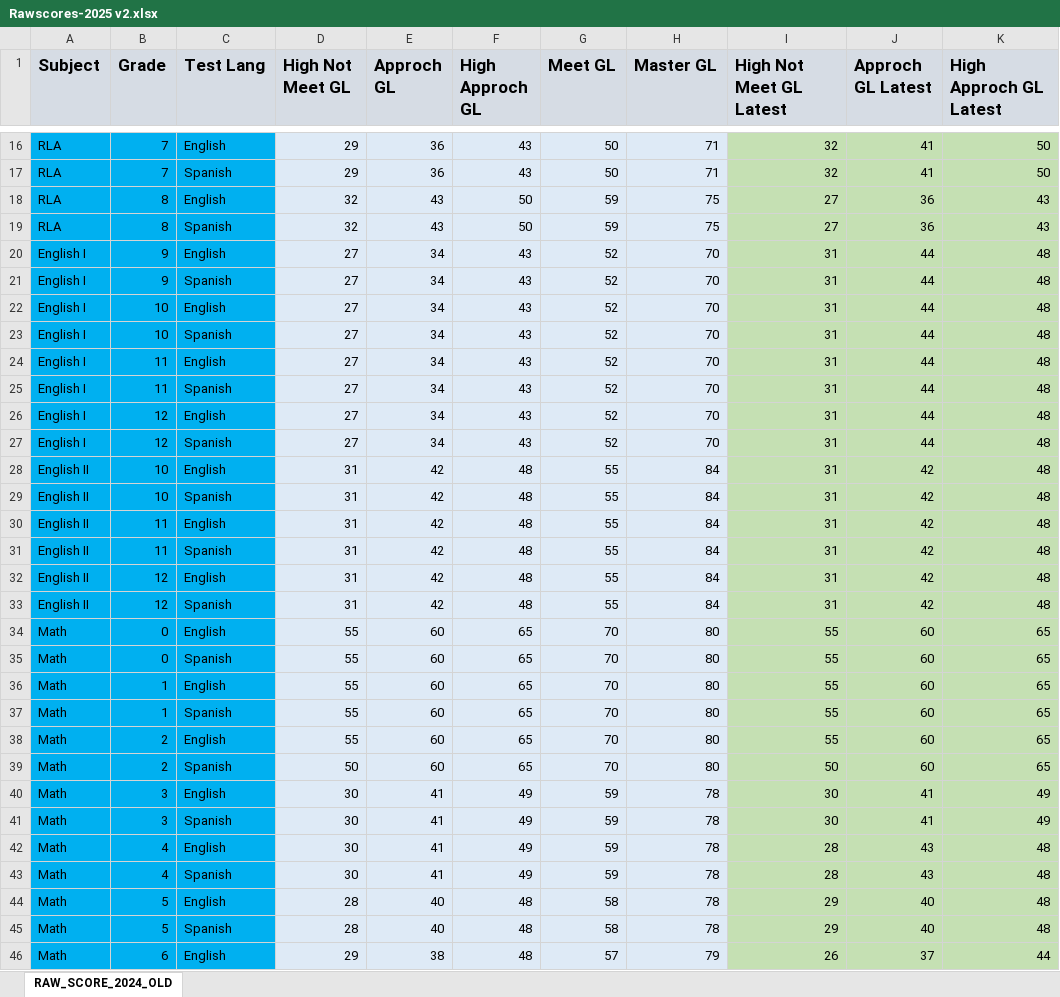
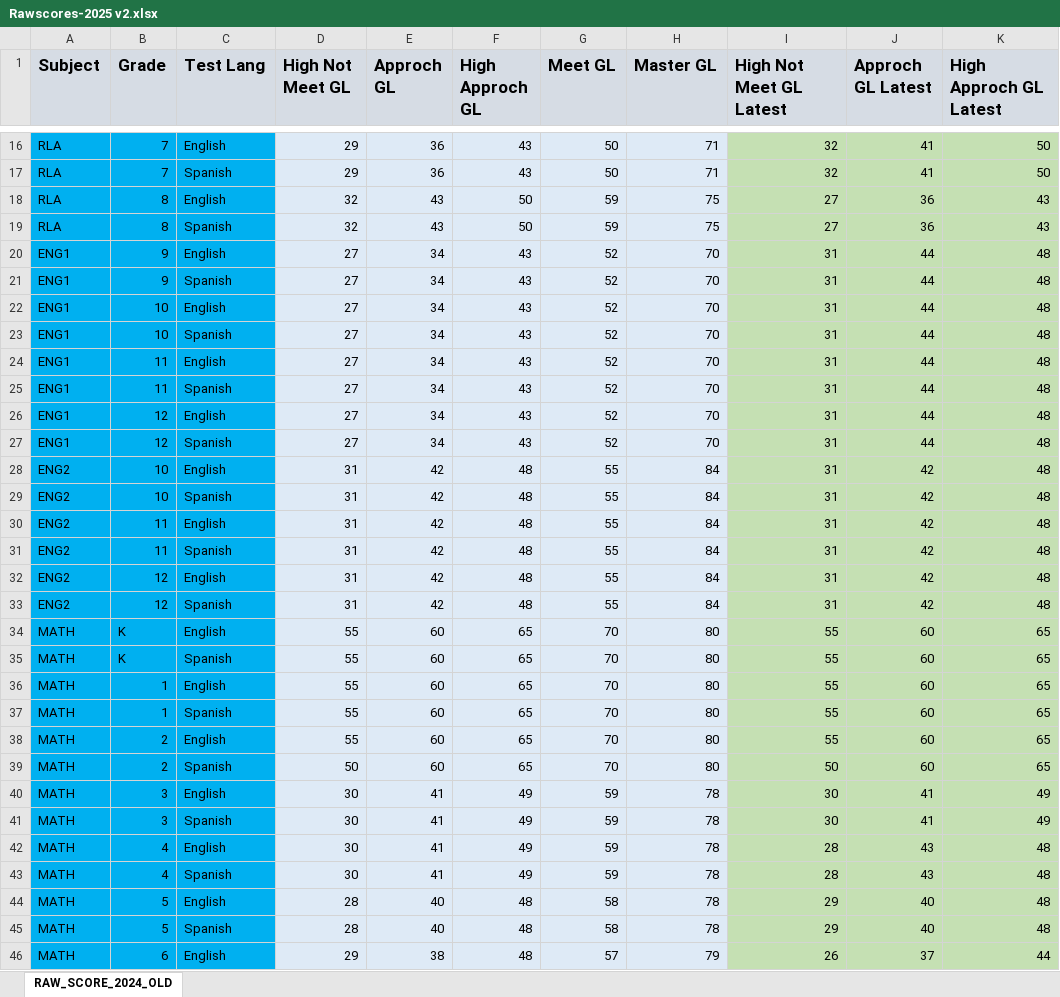
Before and after one commit to engineer-ahmad/s-implify-documents, an Excel workbook: Sample Documents Phase 2/Sheet for DB Structure/Rawscores-2025 v2.xlsx, sheet RAW_SCORE_2024_OLD, drawn as a sheet; only a part is shown, gaps mark what is left out; values as stored, in another font and other column widths than the file's, no borders; the diff covers the shown part only; the diff names each change by its address in the sheet, - before the commit and + after, or states it on an @@ line.

```diff
--- a/Sample Documents Phase 2/Sheet for DB Structure/Rawscores-2025 v2.xlsx (sheet RAW_SCORE_2024_OLD)
+++ b/Sample Documents Phase 2/Sheet for DB Structure/Rawscores-2025 v2.xlsx (sheet RAW_SCORE_2024_OLD)
-A20:A27 (Subject): English I
+A20:A27 (Subject): ENG1
-A28:A33 (Subject): English II
+A28:A33 (Subject): ENG2
-A34:A46 (Subject): Math
+A34:A46 (Subject): MATH
-B34:B35 (Grade): 0
+B34:B35 (Grade): K
```
Also changed, not shown: 33 edited cells elsewhere in this sheet, Sample Documents Phase 2/Sample Sheet/CCMR Dec.xlsx, Sample Documents Phase 2/Sheet for DB Structure/ADA Jan 16 V1.xlsx, 35 other files.
